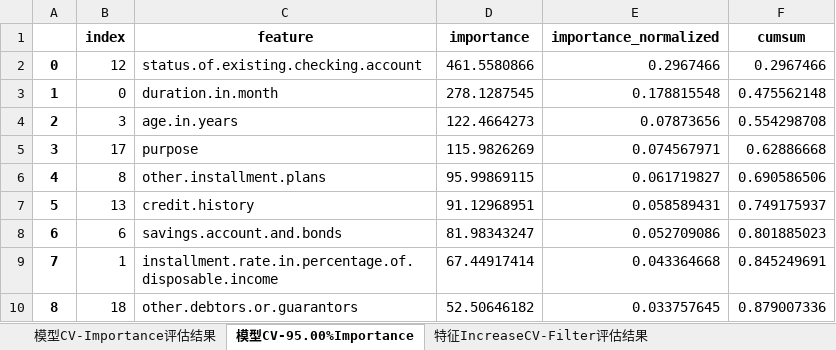
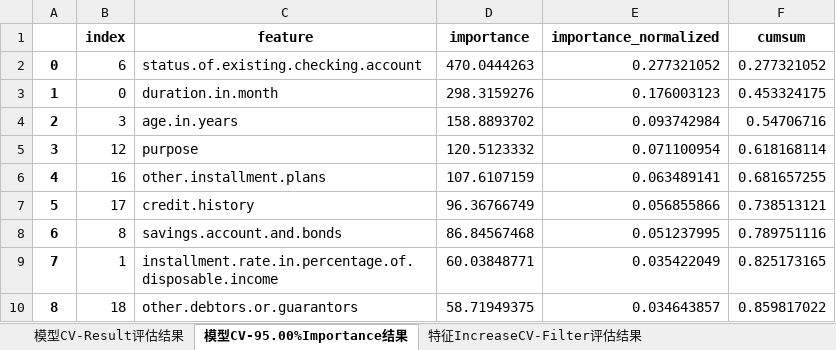
Before and after one commit to whyjust/wgcpy, an Excel workbook: wgcpy/result/feats_seletor_result.xlsx, sheet 模型CV-95.00%Importance结果, drawn as a sheet; only a part is shown; values as stored, in another font and other column widths than the file's, no borders; the diff covers the shown part only; the diff names each change by its address in the sheet, - before the commit and + after, or states it on an @@ line.

```diff
--- a/wgcpy/result/feats_seletor_result.xlsx (sheet 模型CV-95.00%Importance结果)
+++ b/wgcpy/result/feats_seletor_result.xlsx (sheet 模型CV-95.00%Importance结果)
-sheet tab: 模型CV-Importance评估结果
+sheet tab: 模型CV-Result评估结果
-sheet tab: 模型CV-95.00%Importance
+sheet tab: 模型CV-95.00%Importance结果
-B2 (index): 12
+B2 (index): 6
-D2 (importance): 461.5580866
+D2 (importance): 470.0444263
-E2 (importance_normalized): 0.2967466
+E2 (importance_normalized): 0.277321052
-F2 (cumsum): 0.2967466
+F2 (cumsum): 0.277321052
-D3 (importance): 278.1287545
+D3 (importance): 298.3159276
-E3 (importance_normalized): 0.178815548
+E3 (importance_normalized): 0.176003123
-F3 (cumsum): 0.475562148
+F3 (cumsum): 0.453324175
-D4 (importance): 122.4664273
+D4 (importance): 158.8893702
-E4 (importance_normalized): 0.07873656
+E4 (importance_normalized): 0.093742984
-F4 (cumsum): 0.554298708
+F4 (cumsum): 0.54706716
-B5 (index): 17
+B5 (index): 12
-D5 (importance): 115.9826269
+D5 (importance): 120.5123332
-E5 (importance_normalized): 0.074567971
+E5 (importance_normalized): 0.071100954
-F5 (cumsum): 0.62886668
+F5 (cumsum): 0.618168114
-B6 (index): 8
+B6 (index): 16
-D6 (importance): 95.99869115
+D6 (importance): 107.6107159
-E6 (importance_normalized): 0.061719827
+E6 (importance_normalized): 0.063489141
-F6 (cumsum): 0.690586506
+F6 (cumsum): 0.681657255
-B7 (index): 13
+B7 (index): 17
-D7 (importance): 91.12968951
+D7 (importance): 96.36766749
-E7 (importance_normalized): 0.058589431
+E7 (importance_normalized): 0.056855866
-F7 (cumsum): 0.749175937
+F7 (cumsum): 0.738513121
-B8 (index): 6
+B8 (index): 8
-D8 (importance): 81.98343247
+D8 (importance): 86.84567468
-E8 (importance_normalized): 0.052709086
+E8 (importance_normalized): 0.051237995
-F8 (cumsum): 0.801885023
+F8 (cumsum): 0.789751116
-D9 (importance): 67.44917414
+D9 (importance): 60.03848771
-E9 (importance_normalized): 0.043364668
+E9 (importance_normalized): 0.035422049
-F9 (cumsum): 0.845249691
+F9 (cumsum): 0.825173165
-D10 (importance): 52.50646182
+D10 (importance): 58.71949375
-E10 (importance_normalized): 0.033757645
+E10 (importance_normalized): 0.034643857
-F10 (cumsum): 0.879007336
+F10 (cumsum): 0.859817022
```
Also changed, not shown: 12 edited cells elsewhere in this sheet, sheet 特征IncreaseCV-Filter评估结果, sheet 模型IncreaseCV-STEP验证结果, sheet 模型CV-Result评估结果, 16 other files.
